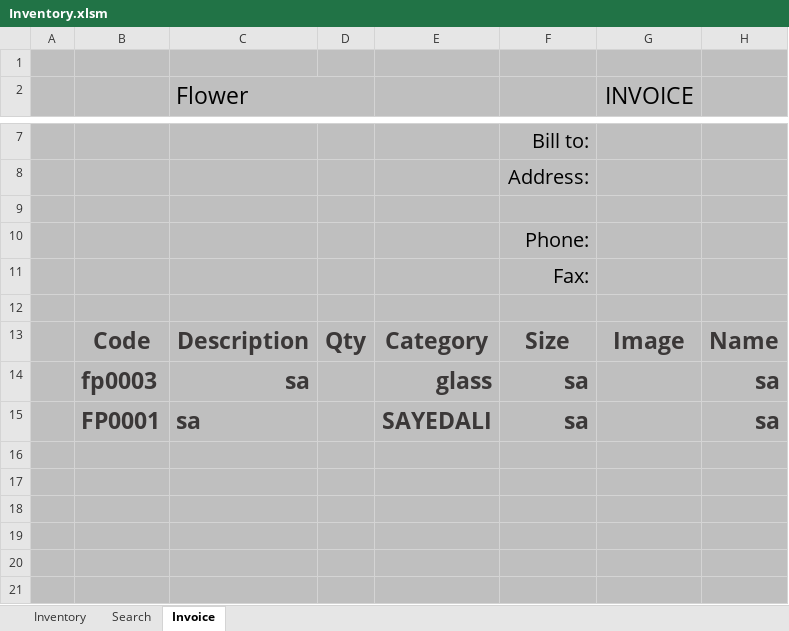
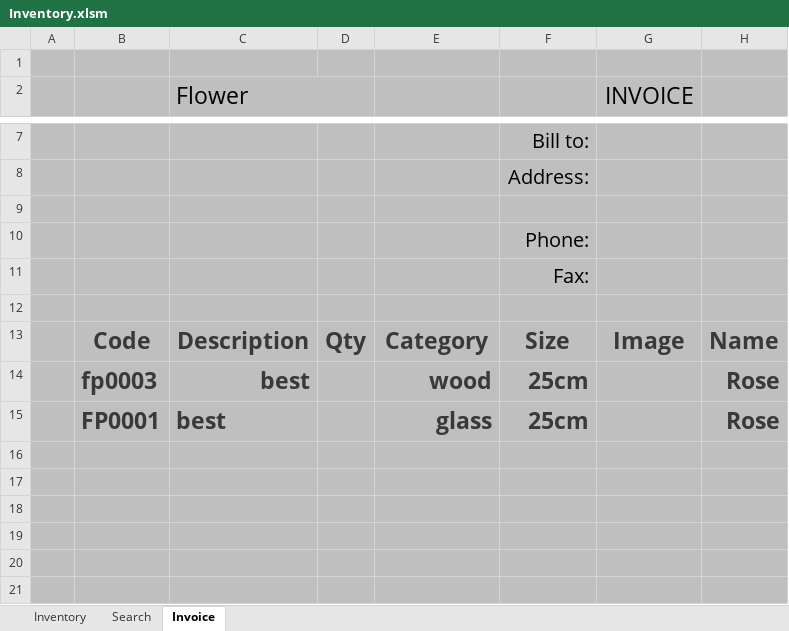
Before and after one commit to FlowerSystem-lb/inventorysystem, an Excel workbook: Inventory.xlsm, sheet Invoice, drawn as a sheet; only a part is shown, gaps mark what is left out; values as stored, in another font and other column widths than the file's, no borders; charts and pictures and table styles not drawn; removed rows and columns are numbered as before the commit, all else as after; the diff names each change by its address in the sheet, - before the commit and + after, or states it on an @@ line.

```diff
--- a/Inventory.xlsm (sheet Invoice)
+++ b/Inventory.xlsm (sheet Invoice)
-row 14:  | fp0003 | sa |  | glass | sa |  | sa
-row 15:  | FP0001 | sa |  | SAYEDALI | sa |  | sa
+row 14:  | fp0003 | best |  | wood | 25cm |  | Rose
+row 15:  | FP0001 | best |  | glass | 25cm |  | Rose
```
Also changed, not shown: sheet Inventory, sheet Search, 3 other files.
